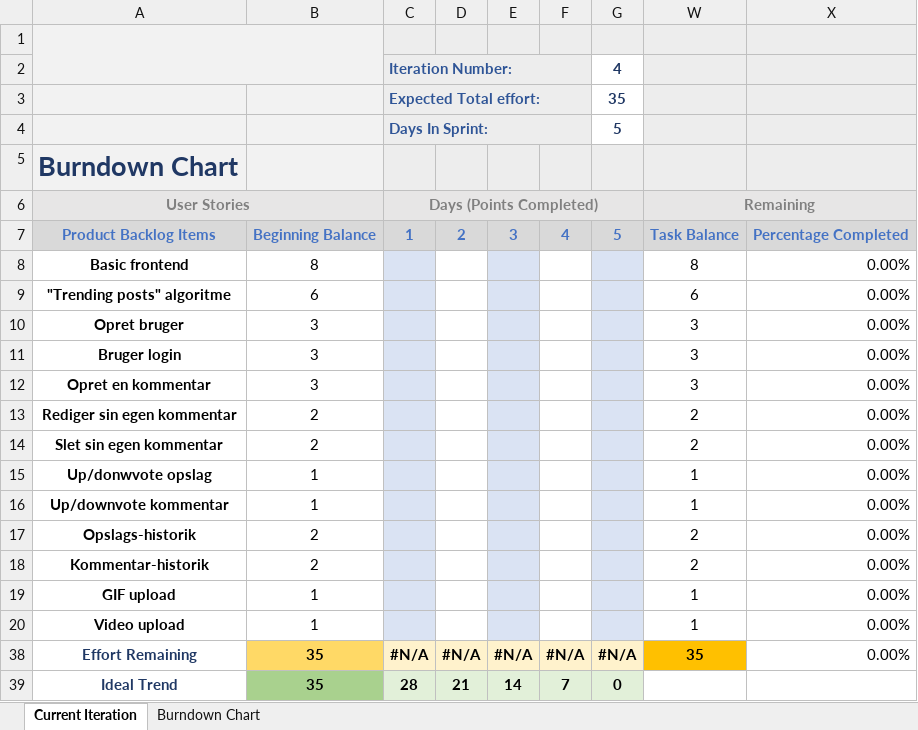
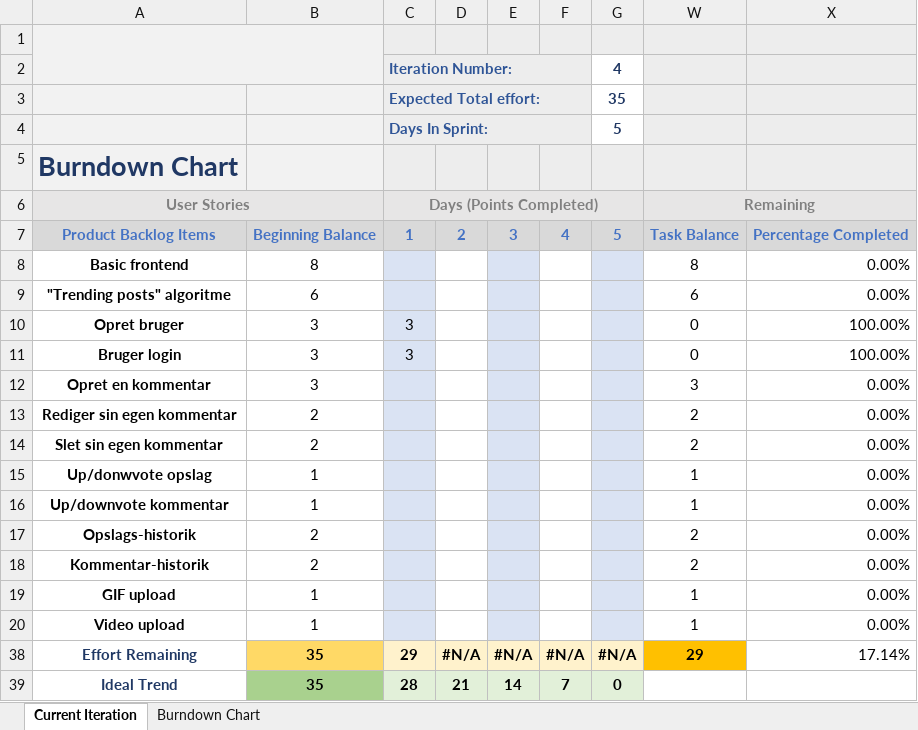
Before and after one commit to danny8632/GemmeGag, an Excel workbook: burndownchart.xlsx, sheet Current Iteration, drawn as a sheet; values as stored, in another font and other column widths than the file's, no borders; charts and pictures and conditional formats not drawn; the diff names each change by its address in the sheet, - before the commit and + after, or states it on an @@ line.

Commit message:
Updated burndown

```diff
--- a/burndownchart.xlsx (sheet Current Iteration)
+++ b/burndownchart.xlsx (sheet Current Iteration)
-C10:C11 (Days (Points Completed)): (empty)
+C10:C11 (Days (Points Completed)): 3
-W10:W11 (Remaining): 3
+W10:W11 (Remaining): 0
-X10:X11: 0.00%
+X10:X11: 100.00%
-C38 (Days (Points Completed)): #N/A
+C38 (Days (Points Completed)): 29
-W38 (Remaining): 35
+W38 (Remaining): 29
-X38: 0.00%
+X38: 17.14%
```
Also changed, not shown: charts or pictures.
